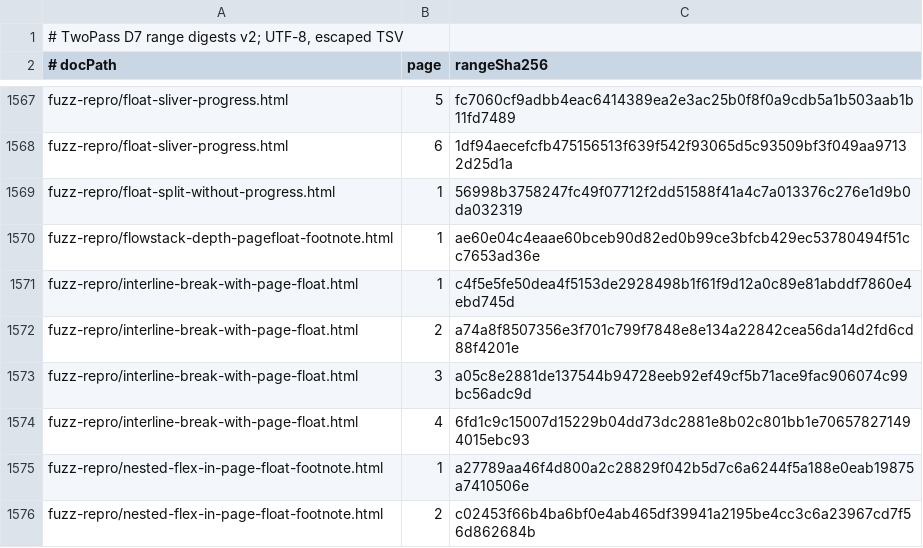
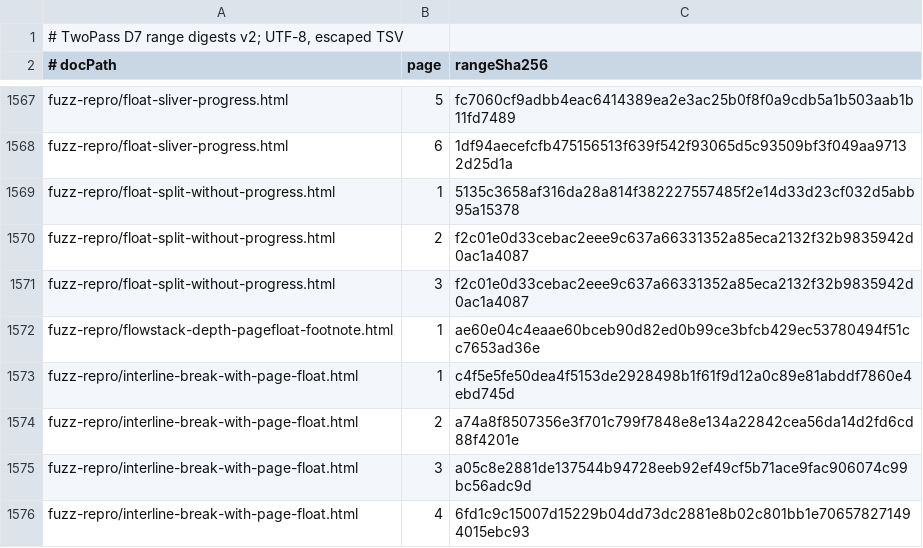
Before and after one commit to zamasoftnet/foliojet, a TSV file: files/unittest/twopass-digest/digests.tsv, drawn as a sheet; only a part is shown, gaps mark what is left out; the shorter side is filled out with more unchanged rows.

```diff
--- a/files/unittest/twopass-digest/digests.tsv
+++ b/files/unittest/twopass-digest/digests.tsv
@@ -1568,3 +1568,5 @@ fuzz-repro/float-sliver-progress.html	5	fc7060cf9adbb4eac6414389ea2e3ac25b0f8f0a
 fuzz-repro/float-sliver-progress.html	6	1df94aecefcfb475156513f639f542f93065d5c93509bf3f049aa97132d25d1a
-fuzz-repro/float-split-without-progress.html	1	56998b3758247fc49f07712f2dd51588f41a4c7a013376c276e1d9b0da032319
+fuzz-repro/float-split-without-progress.html	1	5135c3658af316da28a814f382227557485f2e14d33d23cf032d5abb95a15378
+fuzz-repro/float-split-without-progress.html	2	f2c01e0d33cebac2eee9c637a66331352a85eca2132f32b9835942d0ac1a4087
+fuzz-repro/float-split-without-progress.html	3	f2c01e0d33cebac2eee9c637a66331352a85eca2132f32b9835942d0ac1a4087
 fuzz-repro/flowstack-depth-pagefloat-footnote.html	1	ae60e04c4eaae60bceb90d82ed0b99ce3bfcb429ec53780494f51cc7653ad36e
```
Also changed, not shown: 1 other file.
